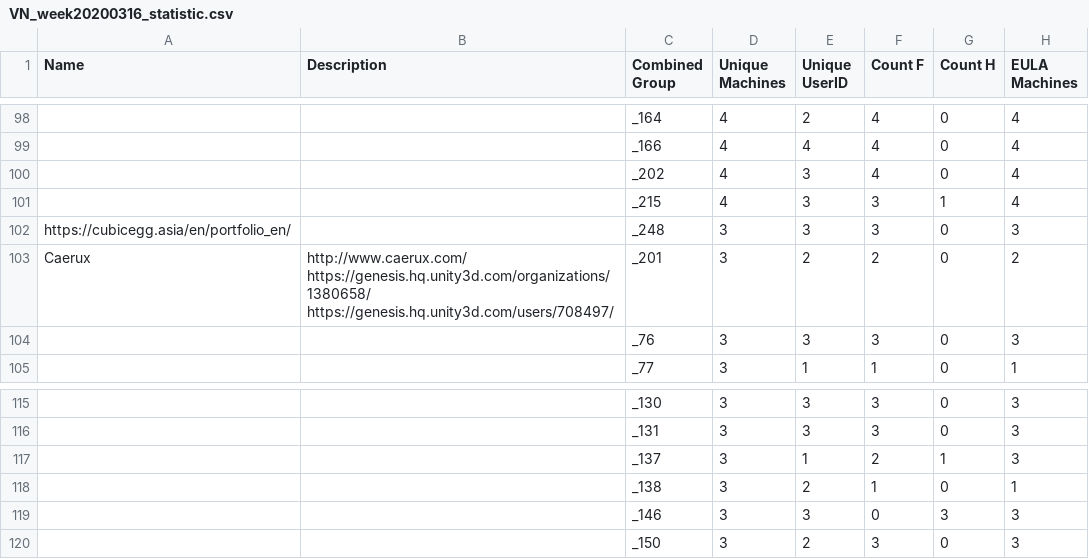
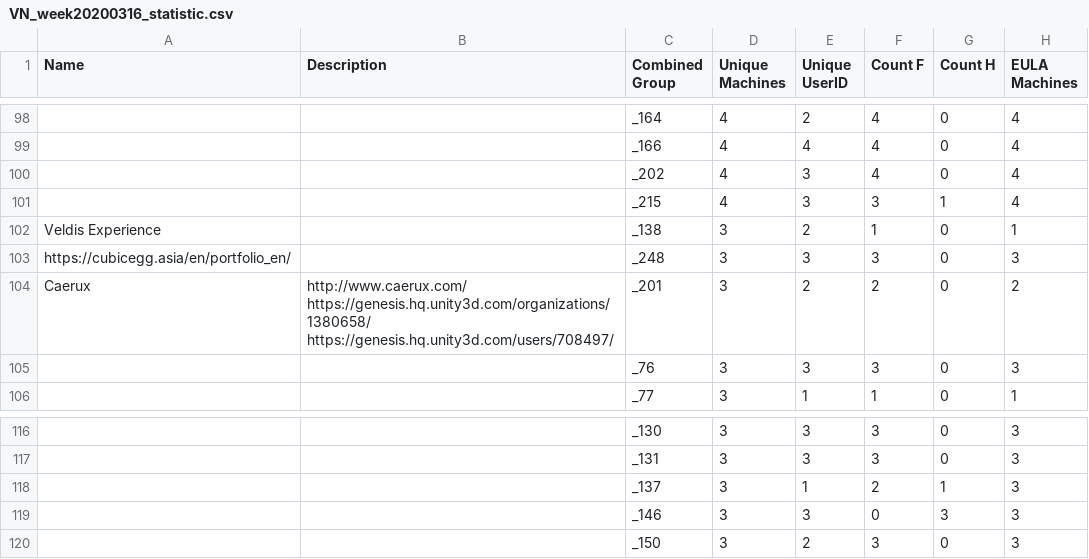
Before and after one commit to hoangfieldengineer/EULAIP, a CSV file: Assets/Data/MatchingWeeks_Output/VN/VN_week20200316_statistic.csv, drawn as a sheet; only a part is shown, gaps mark what is left out; removed rows and columns are numbered as before the commit, all else as after; the diff names each change by its address in the sheet, - before the commit and + after, or states it on an @@ line.

```diff
--- a/Assets/Data/MatchingWeeks_Output/VN/VN_week20200316_statistic.csv
+++ b/Assets/Data/MatchingWeeks_Output/VN/VN_week20200316_statistic.csv
+row 102: Veldis Experience |  | _138 | 3 | 2 | 1 | 0 | 1
-row 118:  |  | _138 | 3 | 2 | 1 | 0 | 1
```
Also changed, not shown: Assets/Data/MatchingWeeks_Output/VN/VN_week20200309_statistic.csv, Assets/Data/MatchingWeeks_Output/VN/VN_week20200323_statistic.csv, 22 other files.
